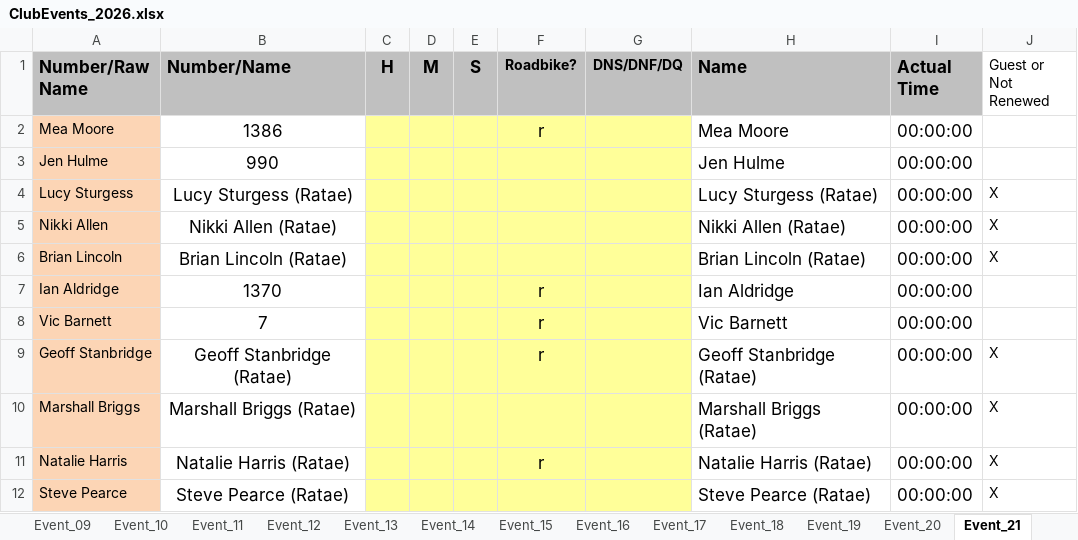
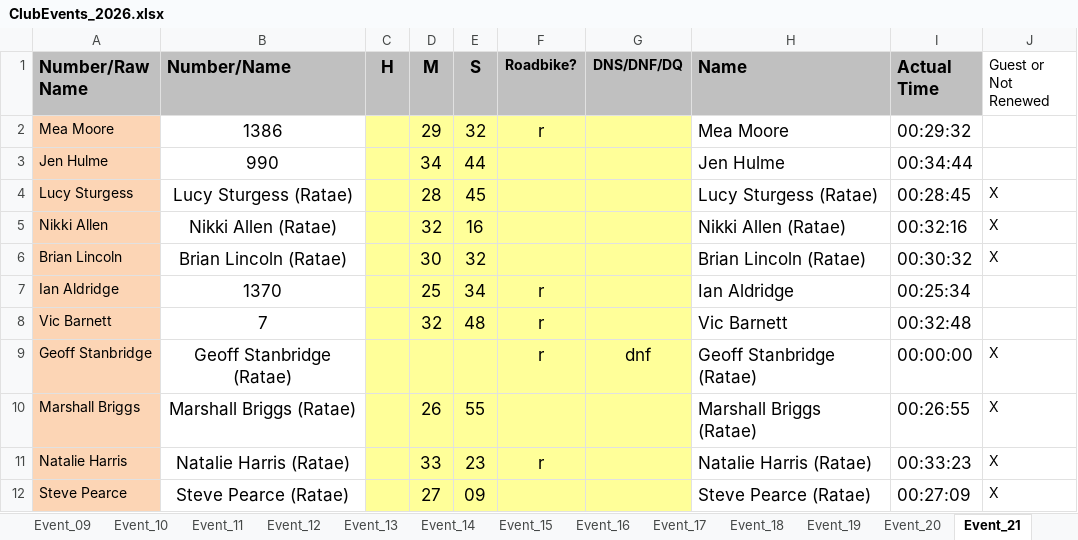
Before and after one commit to WellandValleyCC/WellandValleyCC.github.io, an Excel workbook: data/ClubEvents_2026.xlsx, sheet Event_21, drawn as a sheet; only a part is shown; values as stored, in another font and other column widths than the file's, no borders; conditional formats not drawn; the diff covers the shown part only; the diff names each change by its address in the sheet, - before the commit and + after, or states it on an @@ line.

Commit message:
WVCC Ev 21.  RR Ev 9.  Lubenham 10mi TT.  Results

```diff
--- a/data/ClubEvents_2026.xlsx (sheet Event_21)
+++ b/data/ClubEvents_2026.xlsx (sheet Event_21)
-D2 (M): (empty)
+D2 (M): 29
-E2 (S): (empty)
+E2 (S): 32
-I2 (Actual Time): 00:00:00
+I2 (Actual Time): 00:29:32
-D3 (M): (empty)
+D3 (M): 34
-E3 (S): (empty)
+E3 (S): 44
-I3 (Actual Time): 00:00:00
+I3 (Actual Time): 00:34:44
-D4 (M): (empty)
+D4 (M): 28
-E4 (S): (empty)
+E4 (S): 45
-I4 (Actual Time): 00:00:00
+I4 (Actual Time): 00:28:45
-D5 (M): (empty)
+D5 (M): 32
-E5 (S): (empty)
+E5 (S): 16
-I5 (Actual Time): 00:00:00
+I5 (Actual Time): 00:32:16
-D6 (M): (empty)
+D6 (M): 30
-E6 (S): (empty)
+E6 (S): 32
-I6 (Actual Time): 00:00:00
+I6 (Actual Time): 00:30:32
-D7 (M): (empty)
+D7 (M): 25
-E7 (S): (empty)
+E7 (S): 34
-I7 (Actual Time): 00:00:00
+I7 (Actual Time): 00:25:34
-D8 (M): (empty)
+D8 (M): 32
-E8 (S): (empty)
+E8 (S): 48
-I8 (Actual Time): 00:00:00
+I8 (Actual Time): 00:32:48
-G9 (DNS/DNF/DQ): (empty)
+G9 (DNS/DNF/DQ): dnf
-D10 (M): (empty)
+D10 (M): 26
-E10 (S): (empty)
+E10 (S): 55
-I10 (Actual Time): 00:00:00
+I10 (Actual Time): 00:26:55
-D11 (M): (empty)
+D11 (M): 33
-E11 (S): (empty)
+E11 (S): 23
-I11 (Actual Time): 00:00:00
+I11 (Actual Time): 00:33:23
-D12 (M): (empty)
+D12 (M): 27
-E12 (S): (empty)
+E12 (S): 09
-I12 (Actual Time): 00:00:00
+I12 (Actual Time): 00:27:09
```
Also changed, not shown: 5 added rows, 5 removed rows and 80 edited cells elsewhere in this sheet, sheet RoundRobinRiders, formulas that keep their value.
